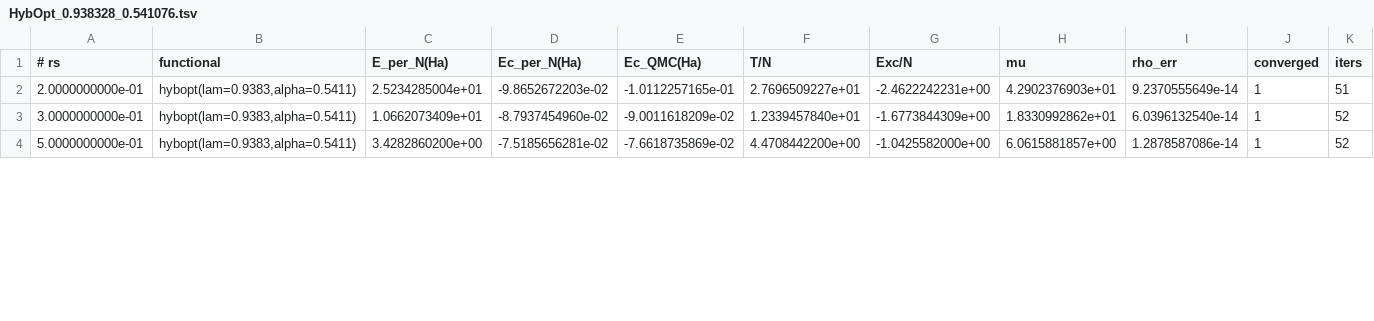
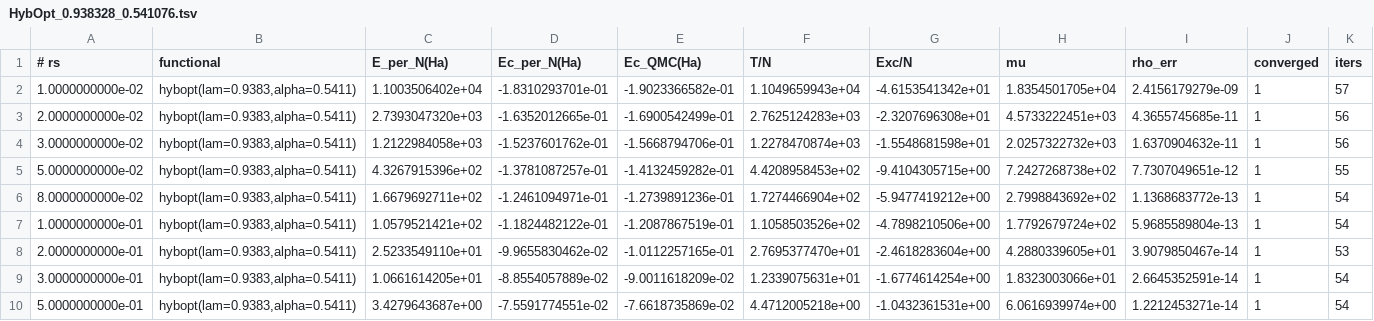
Before and after one commit to kluonju/RDMFT_HEG_Correlation, a TSV file: data/HybOpt_0.938328_0.541076.tsv, drawn as a sheet; only a part is shown; the diff covers the shown part only.

```diff
--- a/data/HybOpt_0.938328_0.541076.tsv
+++ b/data/HybOpt_0.938328_0.541076.tsv
@@ -1,4 +1,10 @@
 # rs	functional	E_per_N(Ha)	Ec_per_N(Ha)	Ec_QMC(Ha)	T/N	Exc/N	mu	rho_err	converged	iters
-2.0000000000e-01	hybopt(lam=0.9383,alpha=0.5411)	2.5234285004e+01	-9.8652672203e-02	-1.0112257165e-01	2.7696509227e+01	-2.4622242231e+00	4.2902376903e+01	9.2370555649e-14	1	51
-3.0000000000e-01	hybopt(lam=0.9383,alpha=0.5411)	1.0662073409e+01	-8.7937454960e-02	-9.0011618209e-02	1.2339457840e+01	-1.6773844309e+00	1.8330992862e+01	6.0396132540e-14	1	52
-5.0000000000e-01	hybopt(lam=0.9383,alpha=0.5411)	3.4282860200e+00	-7.5185656281e-02	-7.6618735869e-02	4.4708442200e+00	-1.0425582000e+00	6.0615881857e+00	1.2878587086e-14	1	52
+1.0000000000e-02	hybopt(lam=0.9383,alpha=0.5411)	1.1003506402e+04	-1.8310293701e-01	-1.9023366582e-01	1.1049659943e+04	-4.6153541342e+01	1.8354501705e+04	2.4156179279e-09	1	57
+2.0000000000e-02	hybopt(lam=0.9383,alpha=0.5411)	2.7393047320e+03	-1.6352012665e-01	-1.6900542499e-01	2.7625124283e+03	-2.3207696308e+01	4.5733222451e+03	4.3655745685e-11	1	56
+3.0000000000e-02	hybopt(lam=0.9383,alpha=0.5411)	1.2122984058e+03	-1.5237601762e-01	-1.5668794706e-01	1.2278470874e+03	-1.5548681598e+01	2.0257322732e+03	1.6370904632e-11	1	56
+5.0000000000e-02	hybopt(lam=0.9383,alpha=0.5411)	4.3267915396e+02	-1.3781087257e-01	-1.4132459282e-01	4.4208958453e+02	-9.4104305715e+00	7.2427268738e+02	7.7307049651e-12	1	55
+8.0000000000e-02	hybopt(lam=0.9383,alpha=0.5411)	1.6679692711e+02	-1.2461094971e-01	-1.2739891236e-01	1.7274466904e+02	-5.9477419212e+00	2.7998843692e+02	1.1368683772e-13	1	54
+1.0000000000e-01	hybopt(lam=0.9383,alpha=0.5411)	1.0579521421e+02	-1.1824482122e-01	-1.2087867519e-01	1.1058503526e+02	-4.7898210506e+00	1.7792679724e+02	5.9685589804e-13	1	54
+2.0000000000e-01	hybopt(lam=0.9383,alpha=0.5411)	2.5233549110e+01	-9.9655830462e-02	-1.0112257165e-01	2.7695377470e+01	-2.4618283604e+00	4.2880339605e+01	3.9079850467e-14	1	53
+3.0000000000e-01	hybopt(lam=0.9383,alpha=0.5411)	1.0661614205e+01	-8.8554057889e-02	-9.0011618209e-02	1.2339075631e+01	-1.6774614254e+00	1.8323003066e+01	2.6645352591e-14	1	54
+5.0000000000e-01	hybopt(lam=0.9383,alpha=0.5411)	3.4279643687e+00	-7.5591774551e-02	-7.6618735869e-02	4.4712005218e+00	-1.0432361531e+00	6.0616939974e+00	1.2212453271e-14	1	54
```
Also changed, not shown: 5 added rows and 56 edited cells elsewhere in this file, data/Mueller.tsv, data/OptGeo_1_5.tsv, 39 other files.
